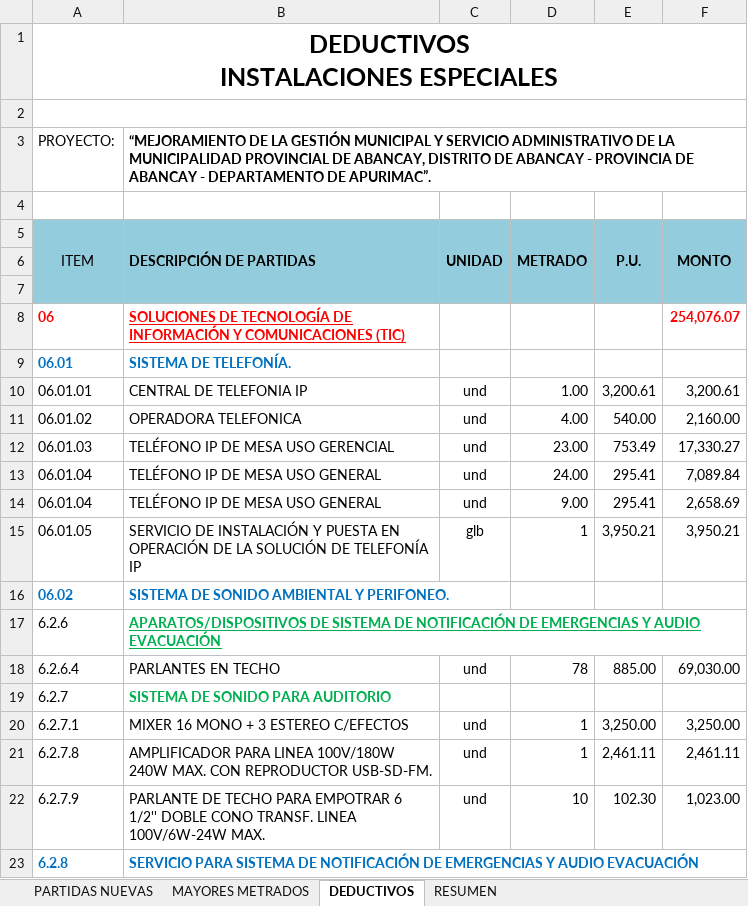
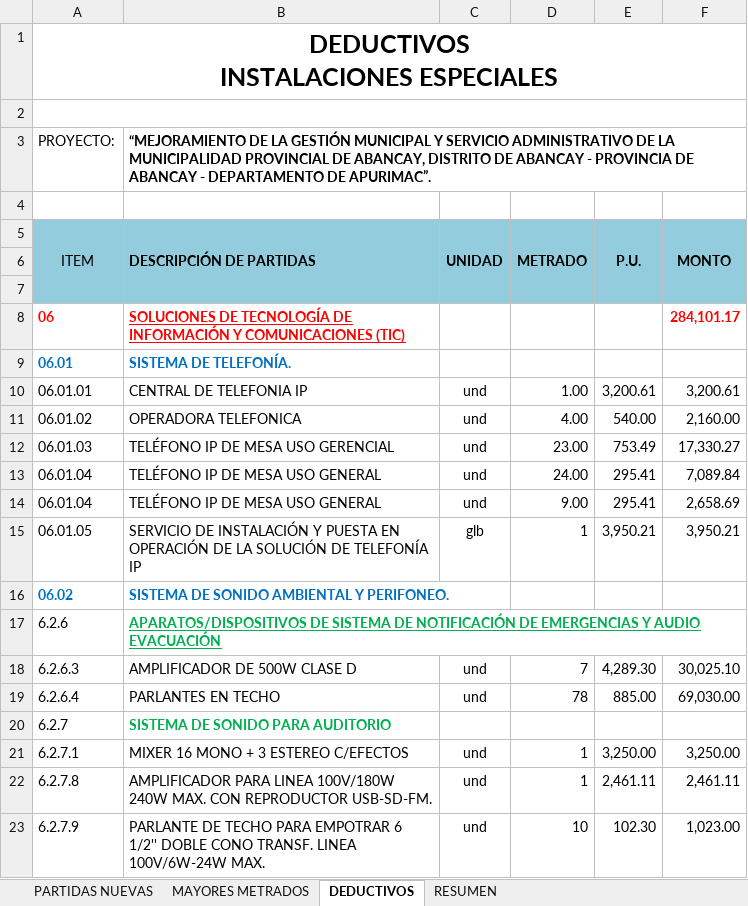
Before and after one commit to mrlivano/TIC-PALACIO, an Excel workbook: AMPLIACION 05 TIC/02. PRESUPUESTO TIC/2.PRESUPUESTO TIC.xlsx, sheet DEDUCTIVOS, drawn as a sheet; only a part is shown; the shorter side is filled out with more unchanged rows; values as stored, in another font and other column widths than the file's, no borders; charts and pictures and conditional formats not drawn; the diff names each change by its address in the sheet, - before the commit and + after, or states it on an @@ line.

```diff
--- a/AMPLIACION 05 TIC/02. PRESUPUESTO TIC/2.PRESUPUESTO TIC.xlsx (sheet DEDUCTIVOS)
+++ b/AMPLIACION 05 TIC/02. PRESUPUESTO TIC/2.PRESUPUESTO TIC.xlsx (sheet DEDUCTIVOS)
-F8 (MONTO): 254,076.07
+F8 (MONTO): 284,101.17
+row 18: 6.2.6.3 | AMPLIFICADOR DE 500W CLASE D | und | 7 | 4,289.30 | 30,025.10
```
Also changed, not shown: sheet PARTIDAS NUEVAS, sheet RESUMEN, formulas that keep their value, 4 other files.
